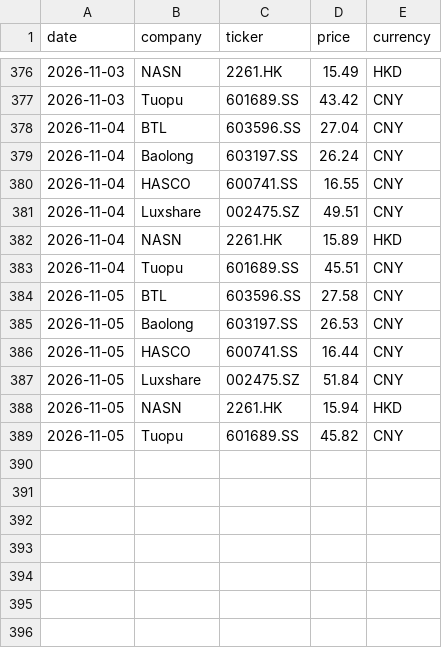
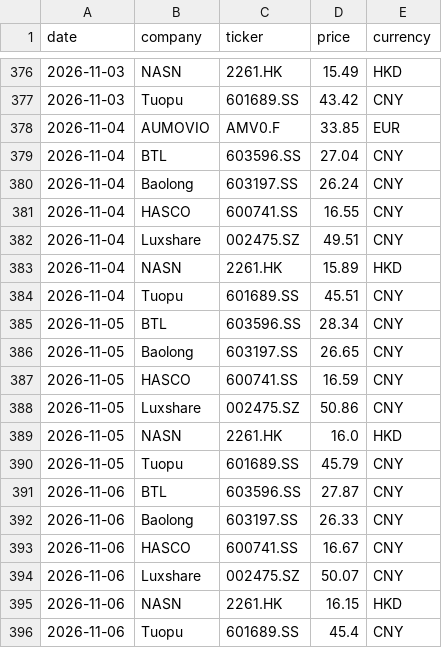
Before and after one commit to Z0228987/Competitor-Analysis, a CSV file: data/market_history.csv, drawn as a sheet; only a part is shown, gaps mark what is left out.

```diff
--- a/data/market_history.csv
+++ b/data/market_history.csv
@@ -377,2 +377,3 @@ date,company,ticker,price,currency
 2026-11-03,Tuopu,601689.SS,43.42,CNY
+2026-11-04,AUMOVIO,AMV0.F,33.85,EUR
 2026-11-04,BTL,603596.SS,27.04,CNY
@@ -383,7 +384,13 @@ date,company,ticker,price,currency
 2026-11-04,Tuopu,601689.SS,45.51,CNY
-2026-11-05,BTL,603596.SS,27.58,CNY
-2026-11-05,Baolong,603197.SS,26.53,CNY
-2026-11-05,HASCO,600741.SS,16.44,CNY
-2026-11-05,Luxshare,002475.SZ,51.84,CNY
-2026-11-05,NASN,2261.HK,15.94,HKD
-2026-11-05,Tuopu,601689.SS,45.82,CNY
+2026-11-05,BTL,603596.SS,28.34,CNY
+2026-11-05,Baolong,603197.SS,26.65,CNY
+2026-11-05,HASCO,600741.SS,16.59,CNY
+2026-11-05,Luxshare,002475.SZ,50.86,CNY
+2026-11-05,NASN,2261.HK,16.0,HKD
+2026-11-05,Tuopu,601689.SS,45.79,CNY
+2026-11-06,BTL,603596.SS,27.87,CNY
+2026-11-06,Baolong,603197.SS,26.33,CNY
+2026-11-06,HASCO,600741.SS,16.67,CNY
+2026-11-06,Luxshare,002475.SZ,50.07,CNY
+2026-11-06,NASN,2261.HK,16.15,HKD
+2026-11-06,Tuopu,601689.SS,45.4,CNY
```
Also changed, not shown: data/market_data_verified.csv.
